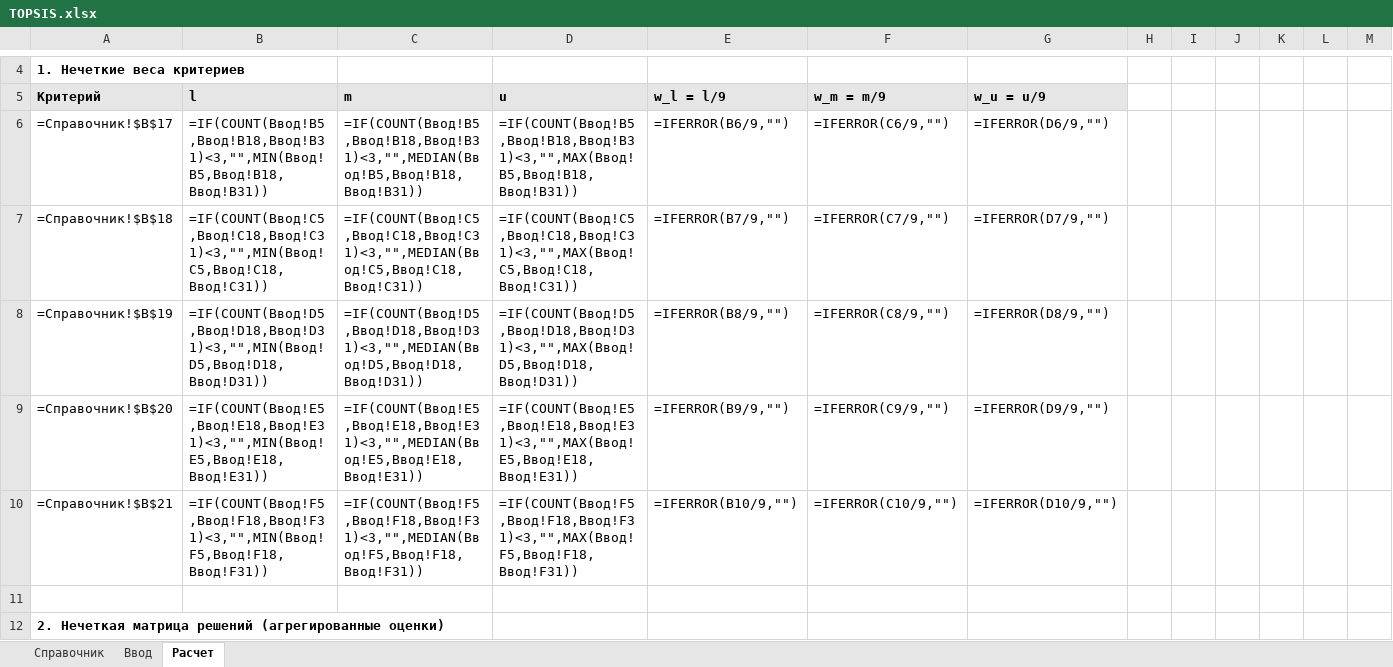
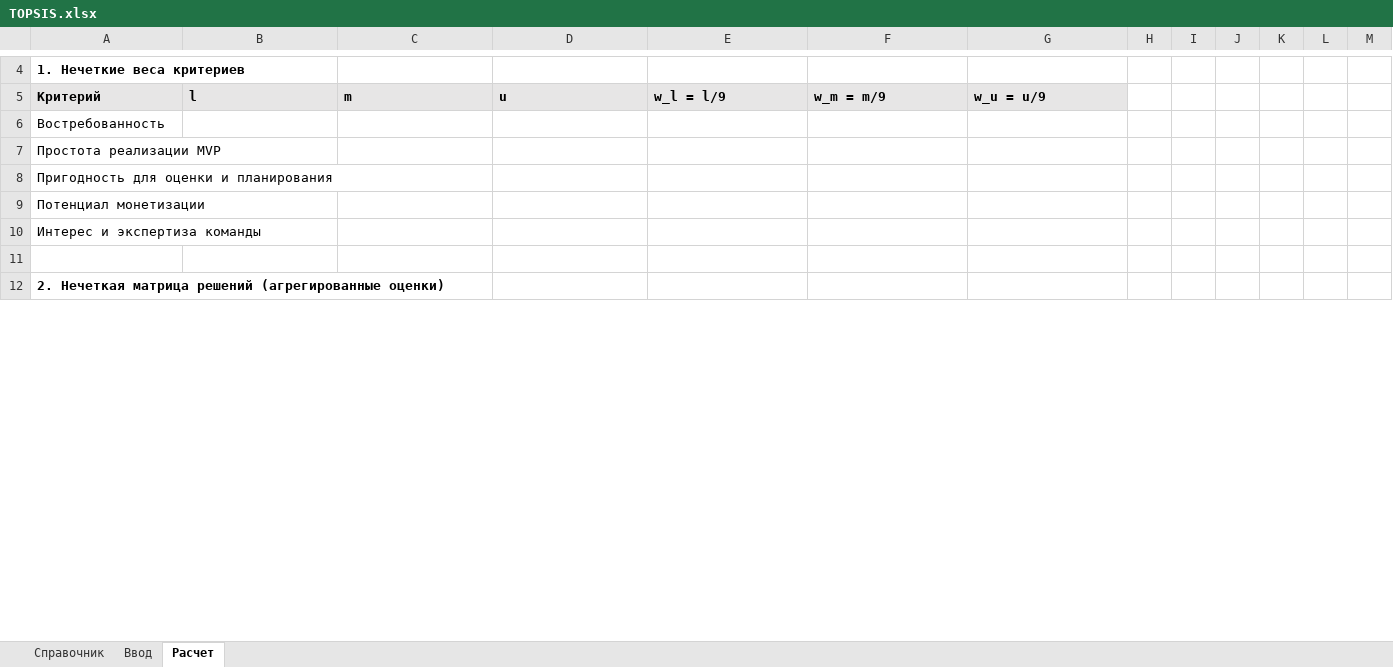
Before and after one commit to J3MeTron/ProjectManagment_CSF_2026, an Excel workbook: phase-1/TOPSIS.xlsx, sheet Расчет, drawn as a sheet; only a part is shown, gaps mark what is left out; values as stored, in another font and other column widths than the file's, no borders; formulas without a stored value are shown as written; removed rows and columns are numbered as before the commit, all else as after; rows hold the shown columns only; the diff covers the shown part only; the diff names each change by its address in the sheet, - before the commit and + after, or states it on an @@ line.

Commit message:
Файл TOPSIS с изменениями

```diff
--- a/phase-1/TOPSIS.xlsx (sheet Расчет)
+++ b/phase-1/TOPSIS.xlsx (sheet Расчет)
-row 6: =Справочник!$B$17 | =IF(COUNT(Ввод!B5,Ввод!B18,Ввод!B31)<3,"",MIN(Ввод!B5,Ввод!B18,Ввод!B31)) | =IF(COUNT(Ввод!B5,Ввод!B18,Ввод!B31)<3,"",MEDIAN(Ввод!B5,Ввод!B18,Ввод!B31)) | =IF(COUNT(Ввод!B5,Ввод!B18,Ввод!B31)<3,"",MAX(Ввод!B5,Ввод!B18,Ввод!B31)) | =IFERROR(B6/9,"") | =IFERROR(C6/9,"") | =IFERROR(D6/9,"")
-row 7: =Справочник!$B$18 | =IF(COUNT(Ввод!C5,Ввод!C18,Ввод!C31)<3,"",MIN(Ввод!C5,Ввод!C18,Ввод!C31)) | =IF(COUNT(Ввод!C5,Ввод!C18,Ввод!C31)<3,"",MEDIAN(Ввод!C5,Ввод!C18,Ввод!C31)) | =IF(COUNT(Ввод!C5,Ввод!C18,Ввод!C31)<3,"",MAX(Ввод!C5,Ввод!C18,Ввод!C31)) | =IFERROR(B7/9,"") | =IFERROR(C7/9,"") | =IFERROR(D7/9,"")
-row 8: =Справочник!$B$19 | =IF(COUNT(Ввод!D5,Ввод!D18,Ввод!D31)<3,"",MIN(Ввод!D5,Ввод!D18,Ввод!D31)) | =IF(COUNT(Ввод!D5,Ввод!D18,Ввод!D31)<3,"",MEDIAN(Ввод!D5,Ввод!D18,Ввод!D31)) | =IF(COUNT(Ввод!D5,Ввод!D18,Ввод!D31)<3,"",MAX(Ввод!D5,Ввод!D18,Ввод!D31)) | =IFERROR(B8/9,"") | =IFERROR(C8/9,"") | =IFERROR(D8/9,"")
-row 9: =Справочник!$B$20 | =IF(COUNT(Ввод!E5,Ввод!E18,Ввод!E31)<3,"",MIN(Ввод!E5,Ввод!E18,Ввод!E31)) | =IF(COUNT(Ввод!E5,Ввод!E18,Ввод!E31)<3,"",MEDIAN(Ввод!E5,Ввод!E18,Ввод!E31)) | =IF(COUNT(Ввод!E5,Ввод!E18,Ввод!E31)<3,"",MAX(Ввод!E5,Ввод!E18,Ввод!E31)) | =IFERROR(B9/9,"") | =IFERROR(C9/9,"") | =IFERROR(D9/9,"")
-row 10: =Справочник!$B$21 | =IF(COUNT(Ввод!F5,Ввод!F18,Ввод!F31)<3,"",MIN(Ввод!F5,Ввод!F18,Ввод!F31)) | =IF(COUNT(Ввод!F5,Ввод!F18,Ввод!F31)<3,"",MEDIAN(Ввод!F5,Ввод!F18,Ввод!F31)) | =IF(COUNT(Ввод!F5,Ввод!F18,Ввод!F31)<3,"",MAX(Ввод!F5,Ввод!F18,Ввод!F31)) | =IFERROR(B10/9,"") | =IFERROR(C10/9,"") | =IFERROR(D10/9,"")
+row 6: Востребованность
+row 7: Простота реализации MVP
+row 8: Пригодность для оценки и планирования
+row 9: Потенциал монетизации
+row 10: Интерес и экспертиза команды
```
Also changed, not shown: 22 added rows and 22 removed rows elsewhere in this sheet, sheet Ввод.
